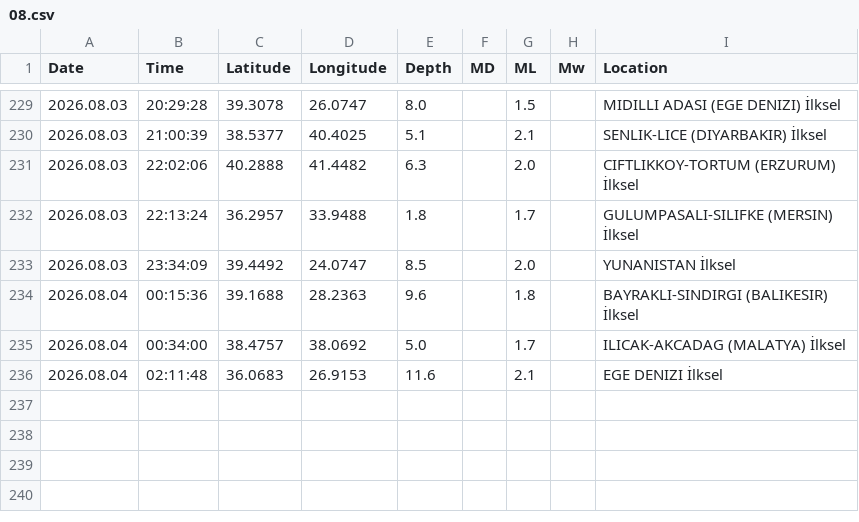
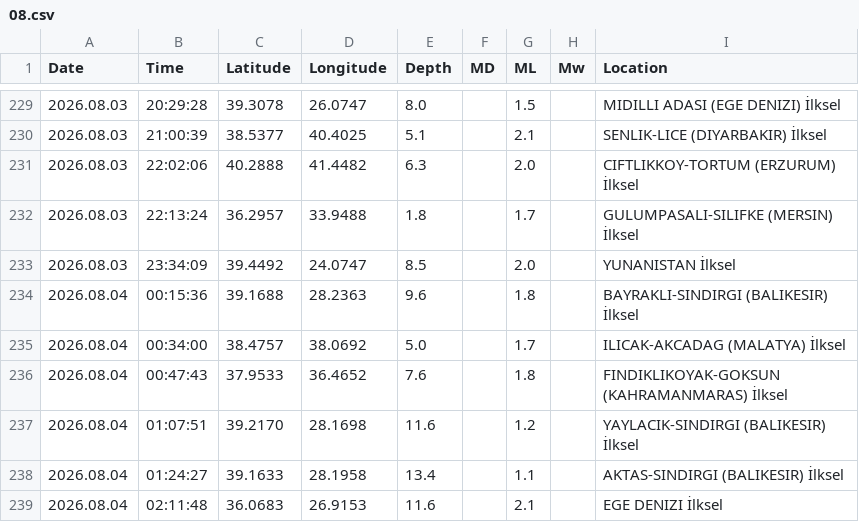
Before and after one commit to sukruozan/turkiye-guncel-deprem-verisi, a CSV file: 2026/08.csv, drawn as a sheet; only a part is shown, gaps mark what is left out.

Commit message:
Automated Commit

```diff
--- a/2026/08.csv
+++ b/2026/08.csv
@@ -235,2 +235,5 @@ Date,Time,Latitude,Longitude,Depth,MD,ML,Mw,Location
 2026.08.04,00:34:00,38.4757,38.0692,5.0,,1.7,,ILICAK-AKCADAG (MALATYA) İlksel
+2026.08.04,00:47:43,37.9533,36.4652,7.6,,1.8,,FINDIKLIKOYAK-GOKSUN (KAHRAMANMARAS) İlksel
+2026.08.04,01:07:51,39.2170,28.1698,11.6,,1.2,,YAYLACIK-SINDIRGI (BALIKESIR) İlksel
+2026.08.04,01:24:27,39.1633,28.1958,13.4,,1.1,,AKTAS-SINDIRGI (BALIKESIR) İlksel
 2026.08.04,02:11:48,36.0683,26.9153,11.6,,2.1,,EGE DENIZI İlksel
```
